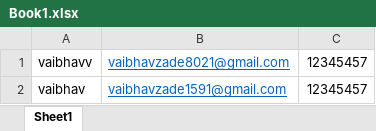
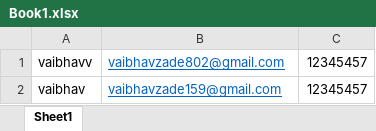
Before and after one commit to zade-vaibhav/forstu-assignment, an Excel workbook: Backend/public/uploads/Book1.xlsx, sheet Sheet1, drawn as a sheet; values as stored, in another font and other column widths than the file's, no borders; the diff names each change by its address in the sheet, - before the commit and + after, or states it on an @@ line.

Commit message:
adding email logic and email form logic and appending data into database

```diff
--- a/Backend/public/uploads/Book1.xlsx (sheet Sheet1)
+++ b/Backend/public/uploads/Book1.xlsx (sheet Sheet1)
-B1: vaibhavzade8021@gmail.com
+B1: vaibhavzade802@gmail.com
-B2: vaibhavzade1591@gmail.com
+B2: vaibhavzade159@gmail.com
```
Also changed, not shown: 7 other files.
